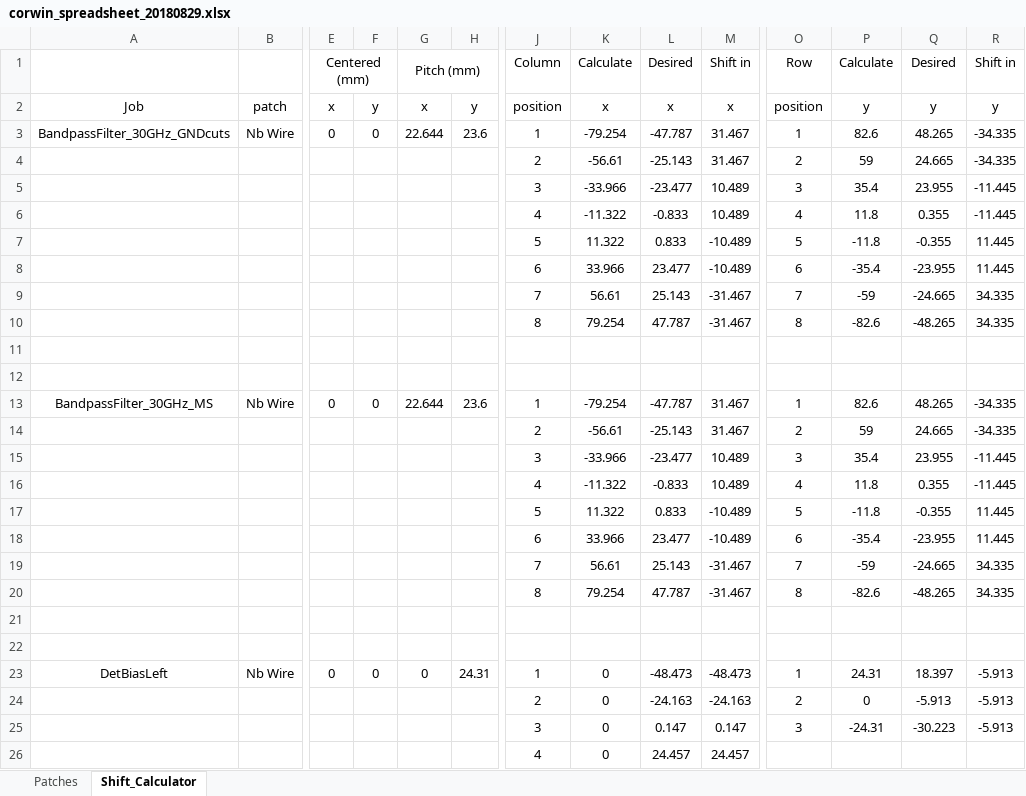
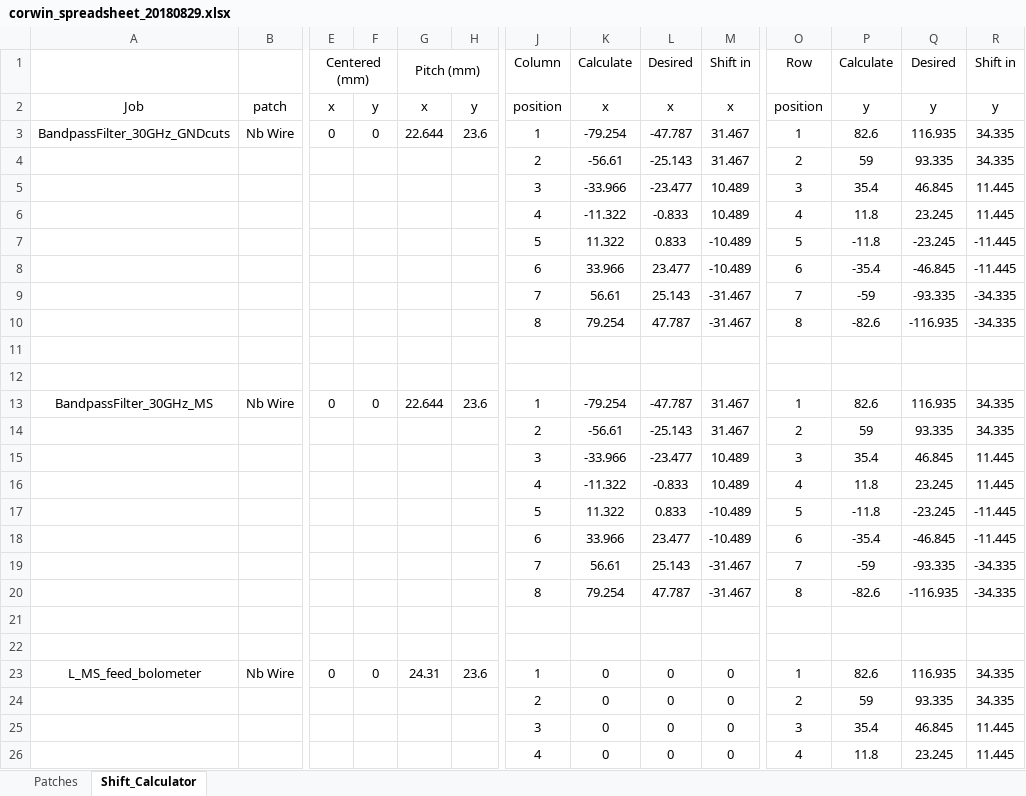
Before and after one commit to WanduiAlbert/ResoBolo, an Excel workbook: masks/code/corwin_spreadsheet_20180829.xlsx, sheet Shift_Calculator, drawn as a sheet; only a part is shown, gaps mark what is left out; values as stored, in another font and other column widths than the file's, no borders; removed rows and columns are numbered as before the commit, all else as after; rows hold the shown columns only; the diff covers the shown part only; the diff names each change by its address in the sheet, - before the commit and + after, or states it on an @@ line.

```diff
--- a/masks/code/corwin_spreadsheet_20180829.xlsx (sheet Shift_Calculator)
+++ b/masks/code/corwin_spreadsheet_20180829.xlsx (sheet Shift_Calculator)
-Q3: 48.265
+Q3: 116.935
-R3:R4: -34.335
+R3:R4: 34.335
-Q4: 24.665
+Q4: 93.335
-Q5: 23.955
+Q5: 46.845
-R5:R6: -11.445
+R5:R6: 11.445
-Q6: 0.355
+Q6: 23.245
-Q7: -0.355
+Q7: -23.245
-R7:R8: 11.445
+R7:R8: -11.445
-Q8: -23.955
+Q8: -46.845
-Q9: -24.665
+Q9: -93.335
-R9:R10: 34.335
+R9:R10: -34.335
-Q10: -48.265
+Q10: -116.935
-Q13: 48.265
+Q13: 116.935
-R13:R14: -34.335
+R13:R14: 34.335
-Q14: 24.665
+Q14: 93.335
-Q15: 23.955
+Q15: 46.845
-R15:R16: -11.445
+R15:R16: 11.445
-Q16: 0.355
+Q16: 23.245
-Q17: -0.355
+Q17: -23.245
-R17:R18: 11.445
+R17:R18: -11.445
-Q18: -23.955
+Q18: -46.845
-Q19: -24.665
+Q19: -93.335
-R19:R20: 34.335
+R19:R20: -34.335
-Q20: -48.265
+Q20: -116.935
-row 23: DetBiasLeft | Nb Wire | 0 | 0 | 0 | 24.31 | 1 | 0 | -48.473 | -48.473 | 1 | 24.31 | 18.397 | -5.913
-row 24:  |  |  |  |  |  | 2 | 0 | -24.163 | -24.163 | 2 | 0 | -5.913 | -5.913
-row 25:  |  |  |  |  |  | 3 | 0 | 0.147 | 0.147 | 3 | -24.31 | -30.223 | -5.913
-row 26:  |  |  |  |  |  | 4 | 0 | 24.457 | 24.457
+row 23: L_MS_feed_bolometer | Nb Wire | 0 | 0 | 24.31 | 23.6 | 1 | 0 | 0 | 0 | 1 | 82.6 | 116.935 | 34.335
+row 24:  |  |  |  |  |  | 2 | 0 | 0 | 0 | 2 | 59 | 93.335 | 34.335
+row 25:  |  |  |  |  |  | 3 | 0 | 0 | 0 | 3 | 35.4 | 46.845 | 11.445
+row 26:  |  |  |  |  |  | 4 | 0 | 0 | 0 | 4 | 11.8 | 23.245 | 11.445
```
Also changed, not shown: 36 added rows, 60 removed rows and 25 edited cells elsewhere in this sheet, sheet Patches, 12 other files.
